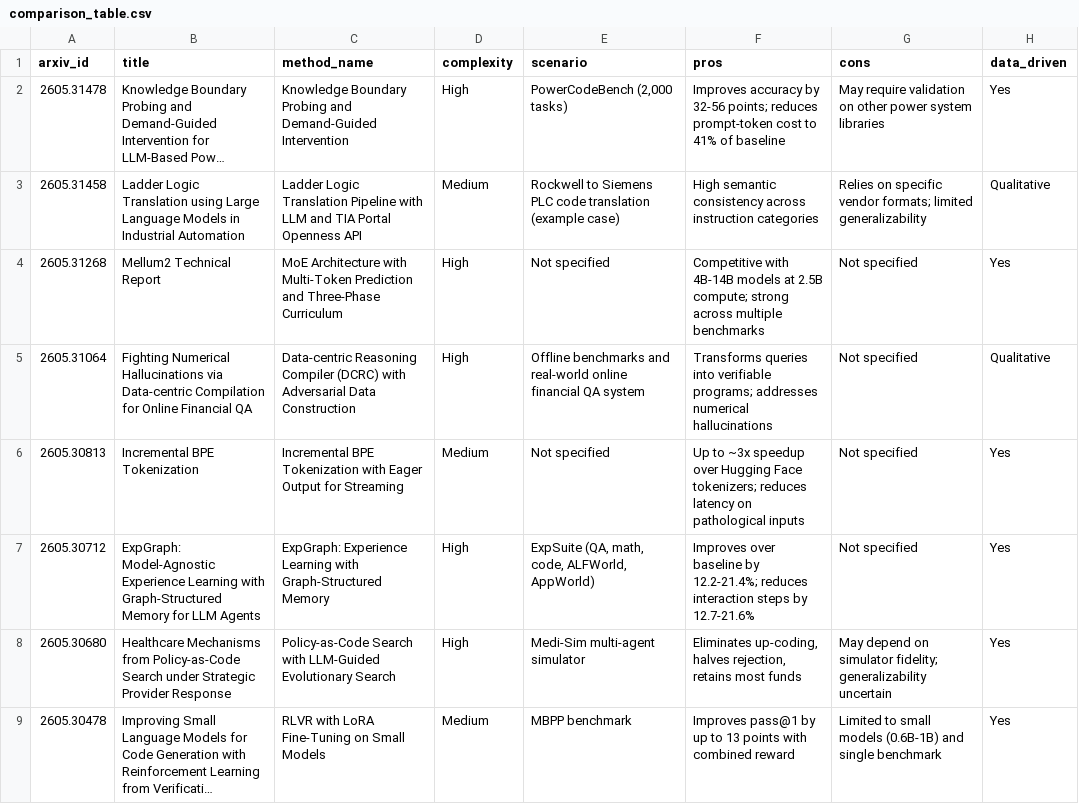
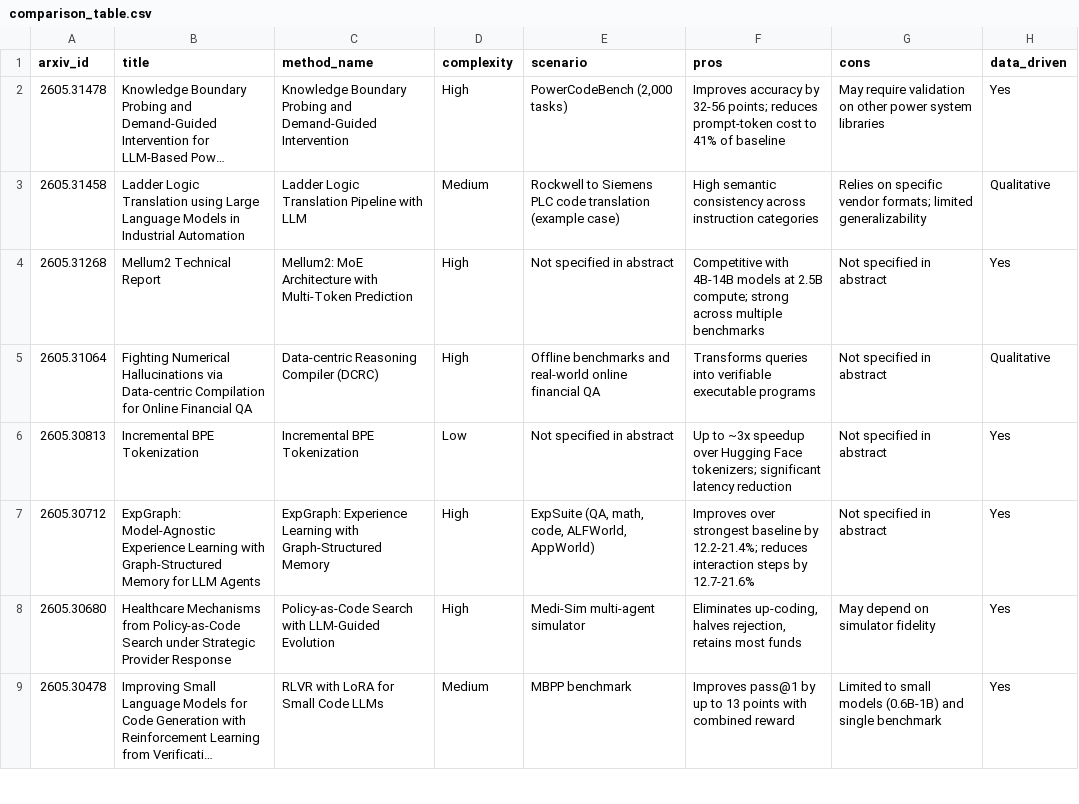
Before and after one commit to kulapila/-, a CSV file: data/comparison_table.csv, drawn as a sheet; only a part is shown; long unchanged cells end in …; the diff covers the shown part only; the diff names each change by its address in the sheet, - before the commit and + after, or states it on an @@ line.

```diff
--- a/data/comparison_table.csv
+++ b/data/comparison_table.csv
-C3 (method_name): …with LLM and TIA Portal Openness API
+C3 (method_name): …with LLM
-C4 (method_name): MoE Architecture with Multi-Token Prediction and Three-Phase Curriculum
+C4 (method_name): Mellum2: MoE Architecture with Multi-Token Prediction
-E4 (scenario): Not specified
+E4 (scenario): Not specified in abstract
-G4:G7 (cons): Not specified
+G4:G7 (cons): Not specified in abstract
-C5 (method_name): …Compiler (DCRC) with Adversarial Data Construction
+C5 (method_name): …Compiler (DCRC)
-E5 (scenario): …financial QA system
+E5 (scenario): …financial QA
-F5 (pros): …into verifiable programs; addresses numerical hallucinations
+F5 (pros): …into verifiable executable programs
-C6 (method_name): Incremental BPE Tokenization with Eager Output for Streaming
+C6 (method_name): Incremental BPE Tokenization
-D6 (complexity): Medium
+D6 (complexity): Low
-E6 (scenario): Not specified
+E6 (scenario): Not specified in abstract
-F6 (pros): …Face tokenizers; reduces latency on pathological inputs
+F6 (pros): …Face tokenizers; significant latency reduction
-F7 (pros): Improves over baseline by…
+F7 (pros): Improves over strongest baseline by…
-C8 (method_name): …with LLM-Guided Evolutionary Search
+C8 (method_name): …with LLM-Guided Evolution
-G8 (cons): …on simulator fidelity; generalizability uncertain
+G8 (cons): …on simulator fidelity
-C9 (method_name): RLVR with LoRA Fine-Tuning on Small Models
+C9 (method_name): RLVR with LoRA for Small Code LLMs
```
Also changed, not shown: 4 added rows and 111 edited cells elsewhere in this file, 8 other files.
